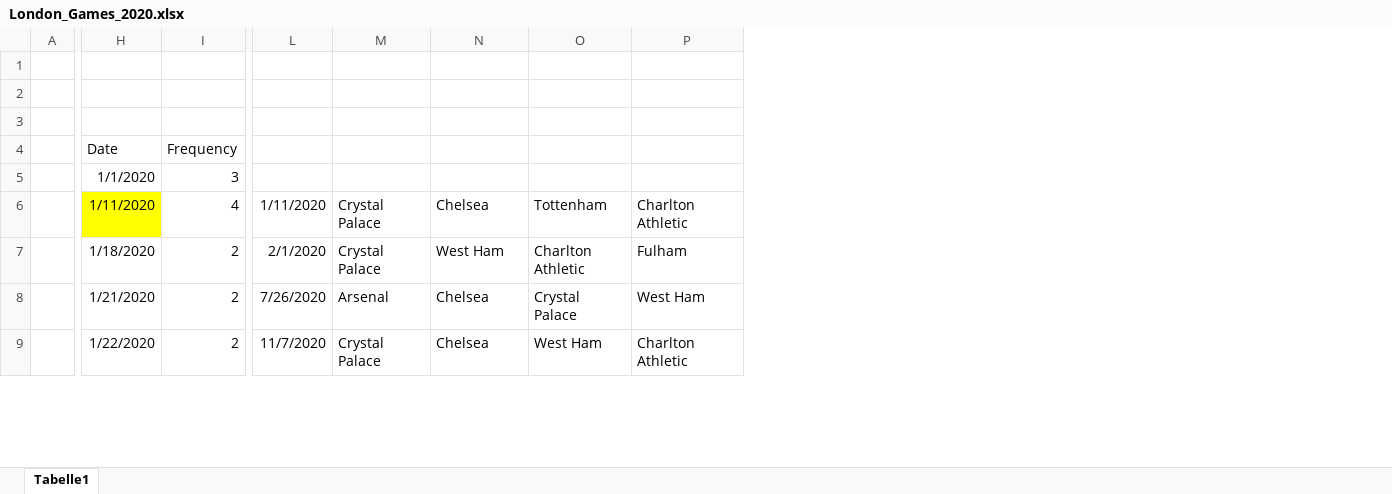
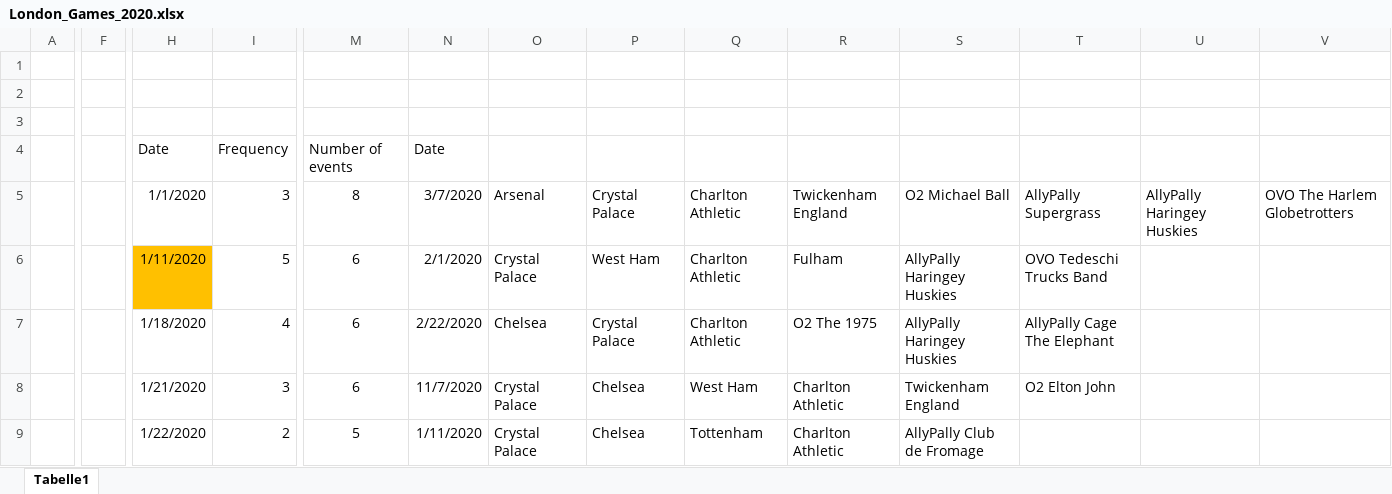
Before and after one commit to LHesse-UM/StudyProject2024, an Excel workbook: data/London Games/London_Games_2020.xlsx, sheet Tabelle1, drawn as a sheet; only a part is shown, gaps mark what is left out; values as stored, in another font and other column widths than the file's, no borders; conditional formats not drawn; addresses are those after the commit; the diff covers the shown part only; the diff names each change by its address in the sheet, - before the commit and + after, or states it on an @@ line.

```diff
--- a/data/London Games/London_Games_2020.xlsx (sheet Tabelle1)
+++ b/data/London Games/London_Games_2020.xlsx (sheet Tabelle1)
+column F, empty
+column M, rows 4-9: Number of events | 8 | 6 | 6 | 6 | 5
+column S, rows 5-9: O2 Michael Ball | AllyPally Haringey Huskies | AllyPally Haringey Huskies | Twickenham England | AllyPally Club de Fromage
+column T, rows 5-8: AllyPally Supergrass | OVO Tedeschi Trucks Band | AllyPally Cage The Elephant | O2 Elton John
+column U, row 5: AllyPally Haringey Huskies
+column V, row 5: OVO The Harlem Globetrotters
-N4: (empty)
+N4: Date
-N5: (empty)
+N5: 3/7/2020
-O5: (empty)
+O5: Arsenal
-P5: (empty)
+P5: Crystal Palace
-Q5: (empty)
+Q5: Charlton Athletic
-R5: (empty)
+R5: Twickenham England
-H6 fill: #FFFF00
+H6 fill: #FFC000
-I6: 4
+I6: 5
-N6: 1/11/2020
+N6: 2/1/2020
-P6: Chelsea
+P6: West Ham
-Q6: Tottenham
+Q6: Charlton Athletic
-R6: Charlton Athletic
+R6: Fulham
-I7: 2
+I7: 4
-N7: 2/1/2020
+N7: 2/22/2020
-O7: Crystal Palace
+O7: Chelsea
-P7: West Ham
+P7: Crystal Palace
-R7: Fulham
+R7: O2 The 1975
-I8: 2
+I8: 3
-N8: 7/26/2020
+N8: 11/7/2020
-O8: Arsenal
+O8: Crystal Palace
-Q8: Crystal Palace
+Q8: West Ham
-R8: West Ham
+R8: Charlton Athletic
-N9: 11/7/2020
+N9: 1/11/2020
-Q9: West Ham
+Q9: Tottenham
```
Also changed, not shown: other rows of this sheet, formulas that keep their value.
